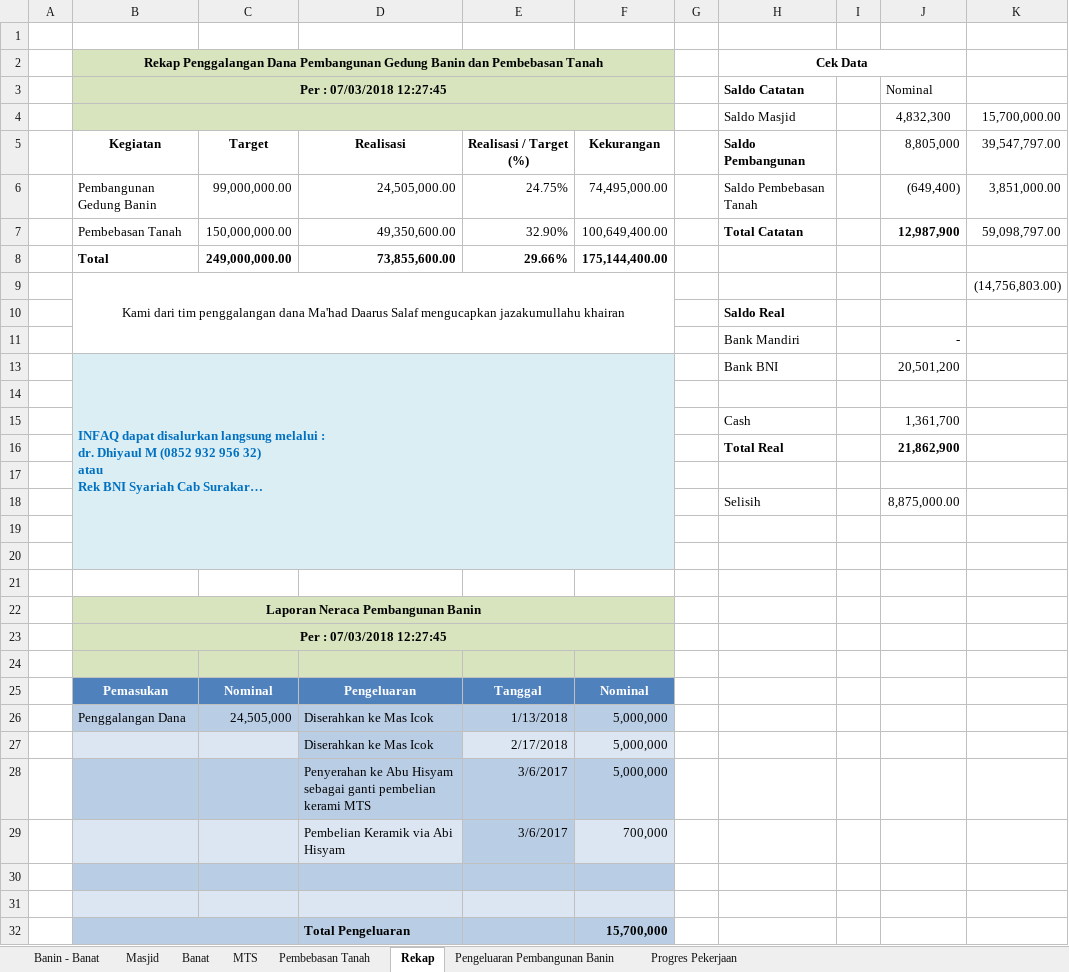
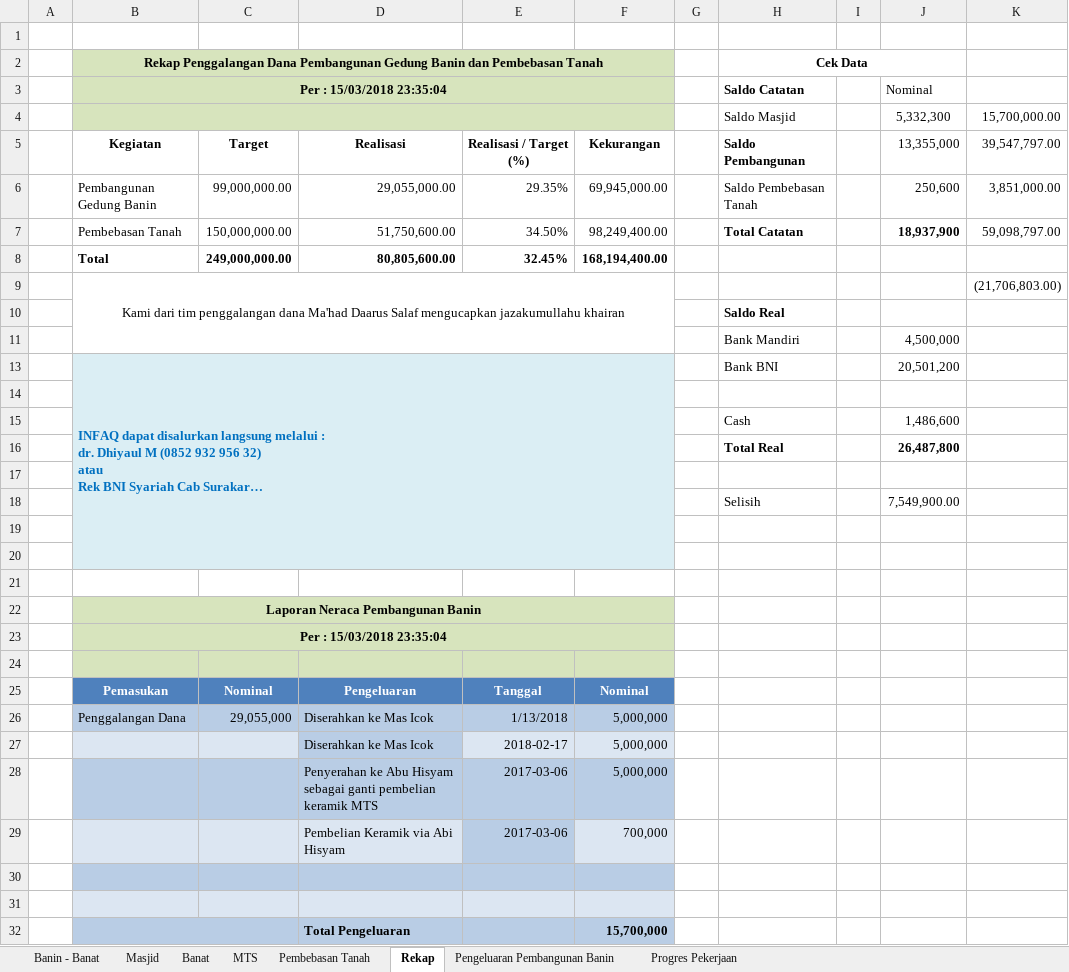
Before and after one commit to bagusprasojo/mds, an Excel workbook: Penggalangan Dana Pembangunan Gedung Banin - Banat MDS.xlsx, sheet Rekap, drawn as a sheet; only a part is shown; long unchanged cells end in …; values as stored, in another font and other column widths than the file's, no borders; conditional formats and table styles not drawn; removed rows and columns are numbered as before the commit, all else as after; the diff covers the shown part only; the diff names each change by its address in the sheet, - before the commit and + after, or states it on an @@ line.

```diff
--- a/Penggalangan Dana Pembangunan Gedung Banin - Banat MDS.xlsx (sheet Rekap)
+++ b/Penggalangan Dana Pembangunan Gedung Banin - Banat MDS.xlsx (sheet Rekap)
-B3: Per : 07/03/2018 12:27:45
+B3: Per : 15/03/2018 23:35:04
-J4: 4,832,300
+J4: 5,332,300
-J5: 8,805,000
+J5: 13,355,000
-D6: 24,505,000.00
+D6: 29,055,000.00
-E6: 24.75%
+E6: 29.35%
-F6: 74,495,000.00
+F6: 69,945,000.00
-J6: (649,400)
+J6: 250,600
-D7: 49,350,600.00
+D7: 51,750,600.00
-E7: 32.90%
+E7: 34.50%
-F7: 100,649,400.00
+F7: 98,249,400.00
-J7: 12,987,900
+J7: 18,937,900
-row 8:  | Total | 249,000,000.00 | 73,855,600.00 | 29.66% | 175,144,400.00
-row 9:  | Kami dari tim penggalangan dana Ma'had Daarus Salaf mengucapkan jazakumullahu khairan |  |  |  |  |  |  |  |  | (14,756,803.00)
+row 8:  | Total | 249,000,000.00 | 80,805,600.00 | 32.45% | 168,194,400.00
+row 9:  | Kami dari tim penggalangan dana Ma'had Daarus Salaf mengucapkan jazakumullahu khairan |  |  |  |  |  |  |  |  | (21,706,803.00)
-J11: -
+J11: 4,500,000
-J15: 1,361,700
+J15: 1,486,600
-J16: 21,862,900
+J16: 26,487,800
-J18: 8,875,000.00
+J18: 7,549,900.00
-B23: Per : 07/03/2018 12:27:45
+B23: Per : 15/03/2018 23:35:04
-C26: 24,505,000
+C26: 29,055,000
-E27: 2/17/2018
+E27: 2018-02-17
-D28: …ganti pembelian kerami MTS
+D28: …ganti pembelian keramik MTS
-E28:E29: 3/6/2017
+E28:E29: 2017-03-06
```
Also changed, not shown: 3 added rows, 3 removed rows, 8 edited cells, cell formats and merged cells elsewhere in this sheet, sheet Banin - Banat, sheet Pembebasan Tanah, sheet Masjid, sheet MTS, sheet Pengeluaran Pembangunan Banin, sheet Progres Pekerjaan, formulas that keep their value, Daurah Masyaikh Asrama Haji.xlsx.
